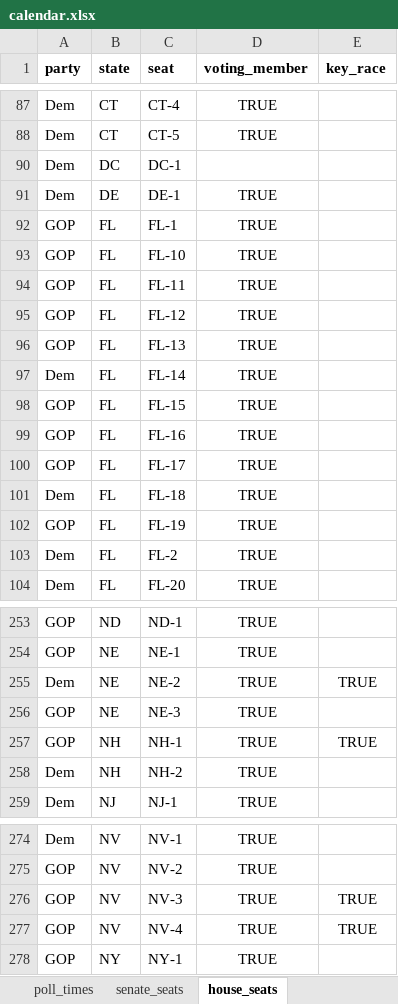
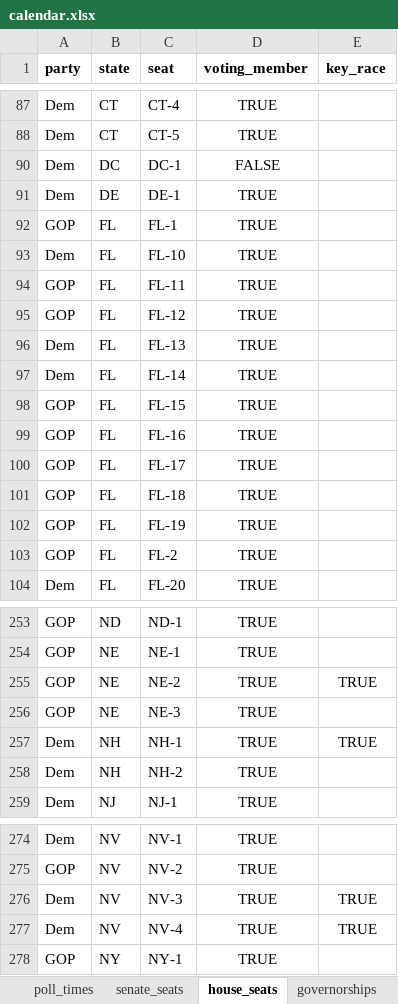
Before and after one commit to nprapps/elections18-general, an Excel workbook: data/calendar.xlsx, sheet house_seats, drawn as a sheet; only a part is shown, gaps mark what is left out; values as stored, in another font and other column widths than the file's, no borders; charts and pictures and conditional formats not drawn; the diff covers the shown part only; the diff names each change by its address in the sheet, - before the commit and + after, or states it on an @@ line.

Commit message:
Update seat counts for 2018

```diff
--- a/data/calendar.xlsx (sheet house_seats)
+++ b/data/calendar.xlsx (sheet house_seats)
+sheet tab: governorships
-D90 (voting_member): (empty)
+D90 (voting_member): FALSE
-A93 (party): GOP
+A93 (party): Dem
-A96 (party): GOP
+A96 (party): Dem
-A101 (party): Dem
+A101 (party): GOP
-A103 (party): Dem
+A103 (party): GOP
-A255 (party): Dem
+A255 (party): GOP
-A257 (party): GOP
+A257 (party): Dem
-A276:A277 (party): GOP
+A276:A277 (party): Dem
```
Also changed, not shown: 5 edited cells elsewhere in this sheet, sheet senate_seats, sheet poll_times, charts or pictures, 1 other file.
